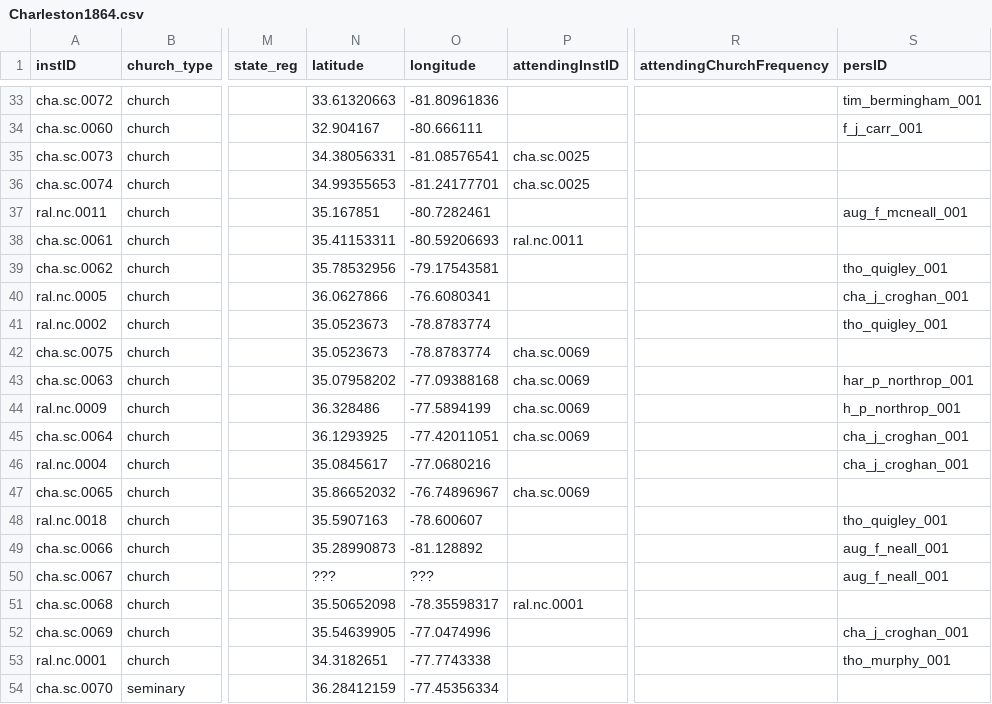
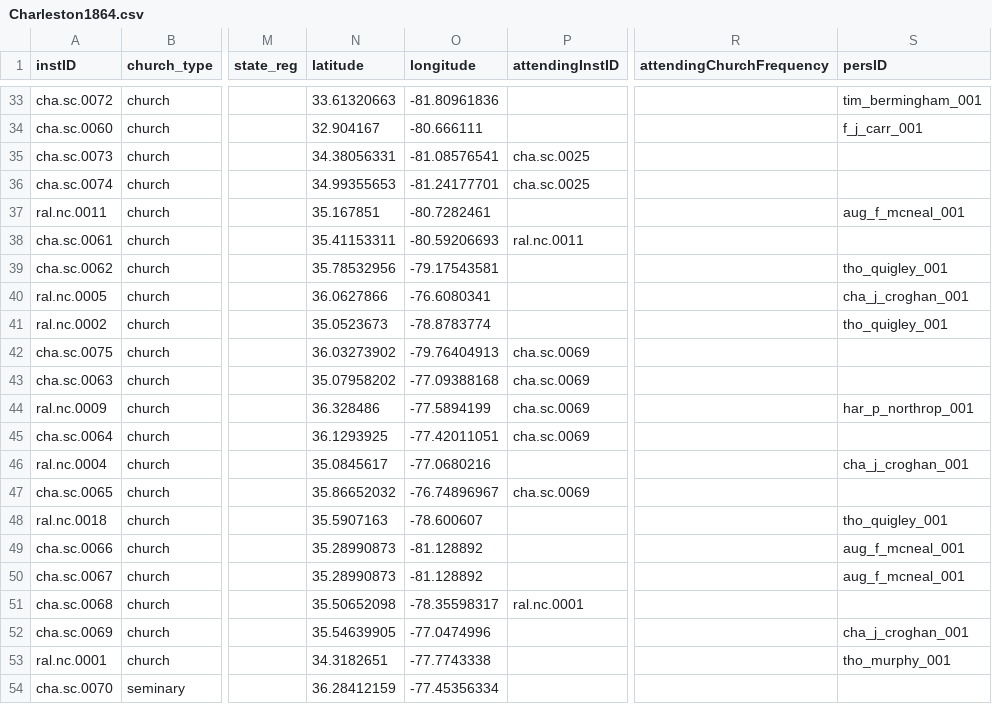
Before and after one commit to YuchenX063/Almanacs-Preprocess, a CSV file: processed/Charleston1864.csv, drawn as a sheet; only a part is shown, gaps mark what is left out; the diff names each change by its address in the sheet, - before the commit and + after, or states it on an @@ line.

```diff
--- a/processed/Charleston1864.csv
+++ b/processed/Charleston1864.csv
-S37 (persID): aug_f_mcneall_001
+S37 (persID): aug_f_mcneal_001
-N42 (latitude): 35.0523673
+N42 (latitude): 36.03273902
-O42 (longitude): -78.8783774
+O42 (longitude): -79.76404913
-S43 (persID): har_p_northrop_001
+S43 (persID): (empty)
-S44 (persID): h_p_northrop_001
+S44 (persID): har_p_northrop_001
-S45 (persID): cha_j_croghan_001
+S45 (persID): (empty)
-S49:S50 (persID): aug_f_neall_001
+S49:S50 (persID): aug_f_mcneal_001
-N50 (latitude): ???
+N50 (latitude): 35.28990873
-O50 (longitude): ???
+O50 (longitude): -81.128892
```
Also changed, not shown: processed/Bardstown1836.csv, processed/Bardstown1837.csv, 9 other files.
